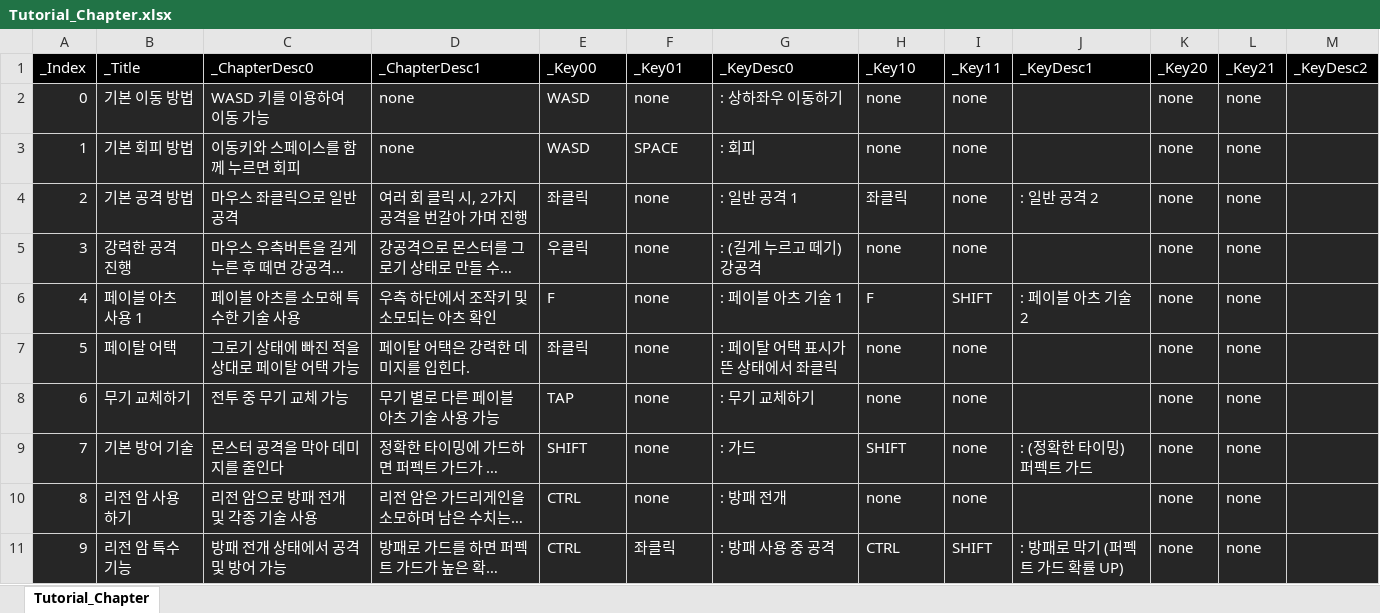
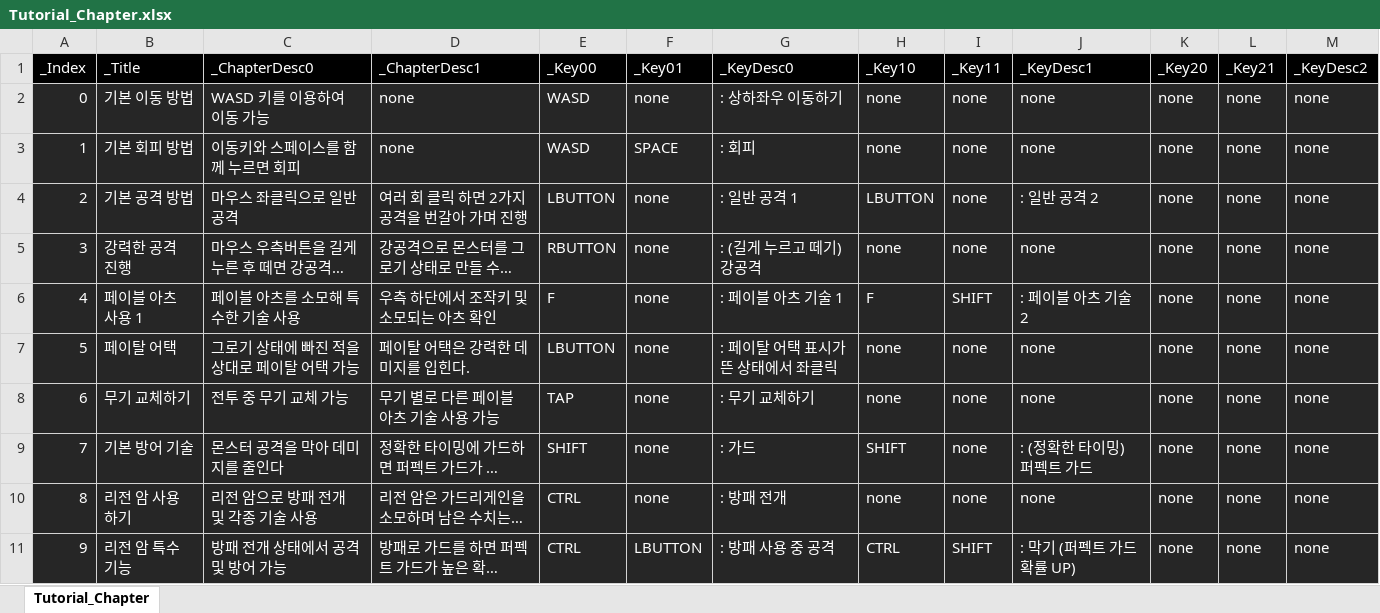
Before and after one commit to rlatjddyd92/Dx11_LiesOfP, an Excel workbook: Framework_DX11/Client/Bin/DataFiles/Tutorial_Chapter.xlsx, sheet Tutorial_Chapter, drawn as a sheet; long unchanged cells end in …; values as stored, in another font and other column widths than the file's, no borders; the diff names each change by its address in the sheet, - before the commit and + after, or states it on an @@ line.

```diff
--- a/Framework_DX11/Client/Bin/DataFiles/Tutorial_Chapter.xlsx (sheet Tutorial_Chapter)
+++ b/Framework_DX11/Client/Bin/DataFiles/Tutorial_Chapter.xlsx (sheet Tutorial_Chapter)
-J2:J3 (_KeyDesc1): (empty)
+J2:J3 (_KeyDesc1): none
-M2:M11 (_KeyDesc2): (empty)
+M2:M11 (_KeyDesc2): none
-D4 (_ChapterDesc1): 여러 회 클릭 시, 2가지 공격을 번갈아 가며 진행
+D4 (_ChapterDesc1): 여러 회 클릭 하면 2가지 공격을 번갈아 가며 진행
-E4 (_Key00): 좌클릭
+E4 (_Key00): LBUTTON
-H4 (_Key10): 좌클릭
+H4 (_Key10): LBUTTON
-E5 (_Key00): 우클릭
+E5 (_Key00): RBUTTON
-J5 (_KeyDesc1): (empty)
+J5 (_KeyDesc1): none
-E7 (_Key00): 좌클릭
+E7 (_Key00): LBUTTON
-J7:J8 (_KeyDesc1): (empty)
+J7:J8 (_KeyDesc1): none
-J10 (_KeyDesc1): (empty)
+J10 (_KeyDesc1): none
-F11 (_Key01): 좌클릭
+F11 (_Key01): LBUTTON
-J11 (_KeyDesc1): : 방패로 막기 (퍼펙트 가드 확률 UP)
+J11 (_KeyDesc1): : 막기 (퍼펙트 가드 확률 UP)
```
Also changed, not shown: Framework_DX11/Tools/Bin/DataFiles/UIPartSpec.xlsx, 15 other files.
